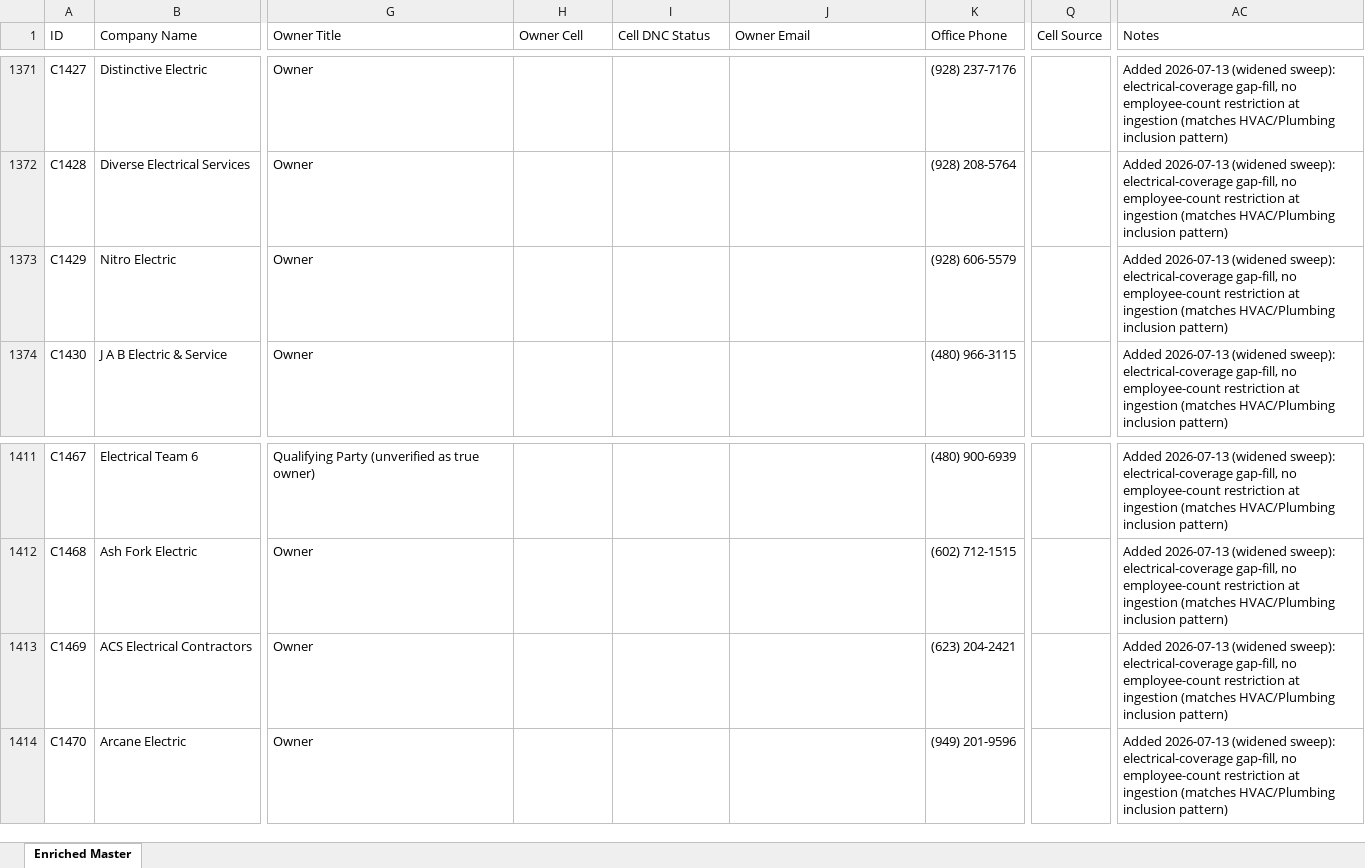
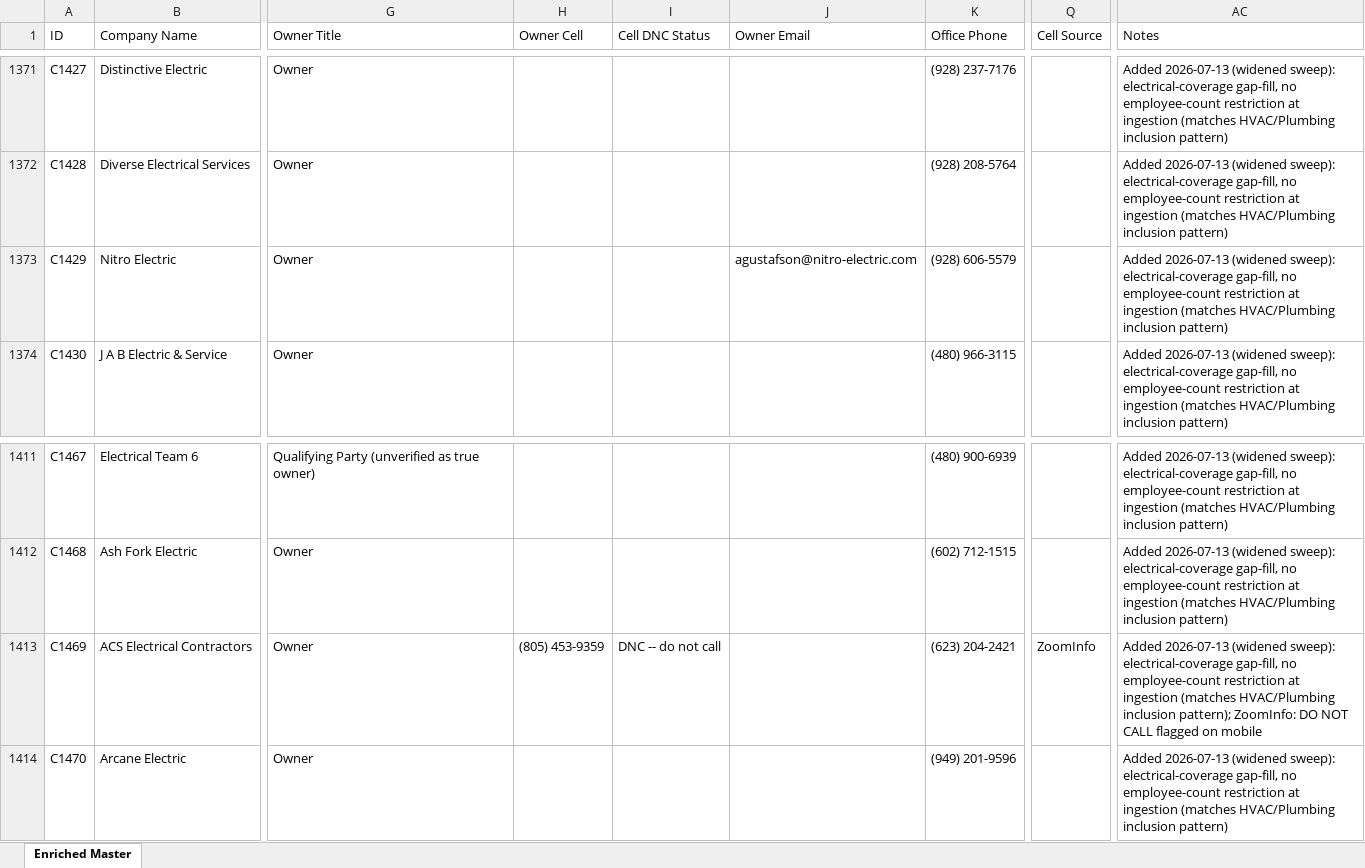
Before and after one commit to xanderwerner/HvacRollupv1, an Excel workbook: data/AZ_targets_enriched_master.xlsx, sheet Enriched Master, drawn as a sheet; only a part is shown, gaps mark what is left out; values as stored, in another font and other column widths than the file's, no borders; the diff names each change by its address in the sheet, - before the commit and + after, or states it on an @@ line.

Commit message:
Final ZoomInfo trial credit burn-down: 900 -> 2 credits used, prioritized best remaining companies

```diff
--- a/data/AZ_targets_enriched_master.xlsx (sheet Enriched Master)
+++ b/data/AZ_targets_enriched_master.xlsx (sheet Enriched Master)
-J1373 (Owner Email): (empty)
+J1373 (Owner Email): agustafson@nitro-electric.com
-H1413 (Owner Cell): (empty)
+H1413 (Owner Cell): (805) 453-9359
-I1413 (Cell DNC Status): (empty)
+I1413 (Cell DNC Status): DNC -- do not call
-Q1413 (Cell Source): (empty)
+Q1413 (Cell Source): ZoomInfo
-AC1413 (Notes): …HVAC/Plumbing inclusion pattern)
+AC1413 (Notes): …HVAC/Plumbing inclusion pattern); ZoomInfo: DO NOT CALL flagged on mobile
```
Also changed, not shown: 2 other files.
